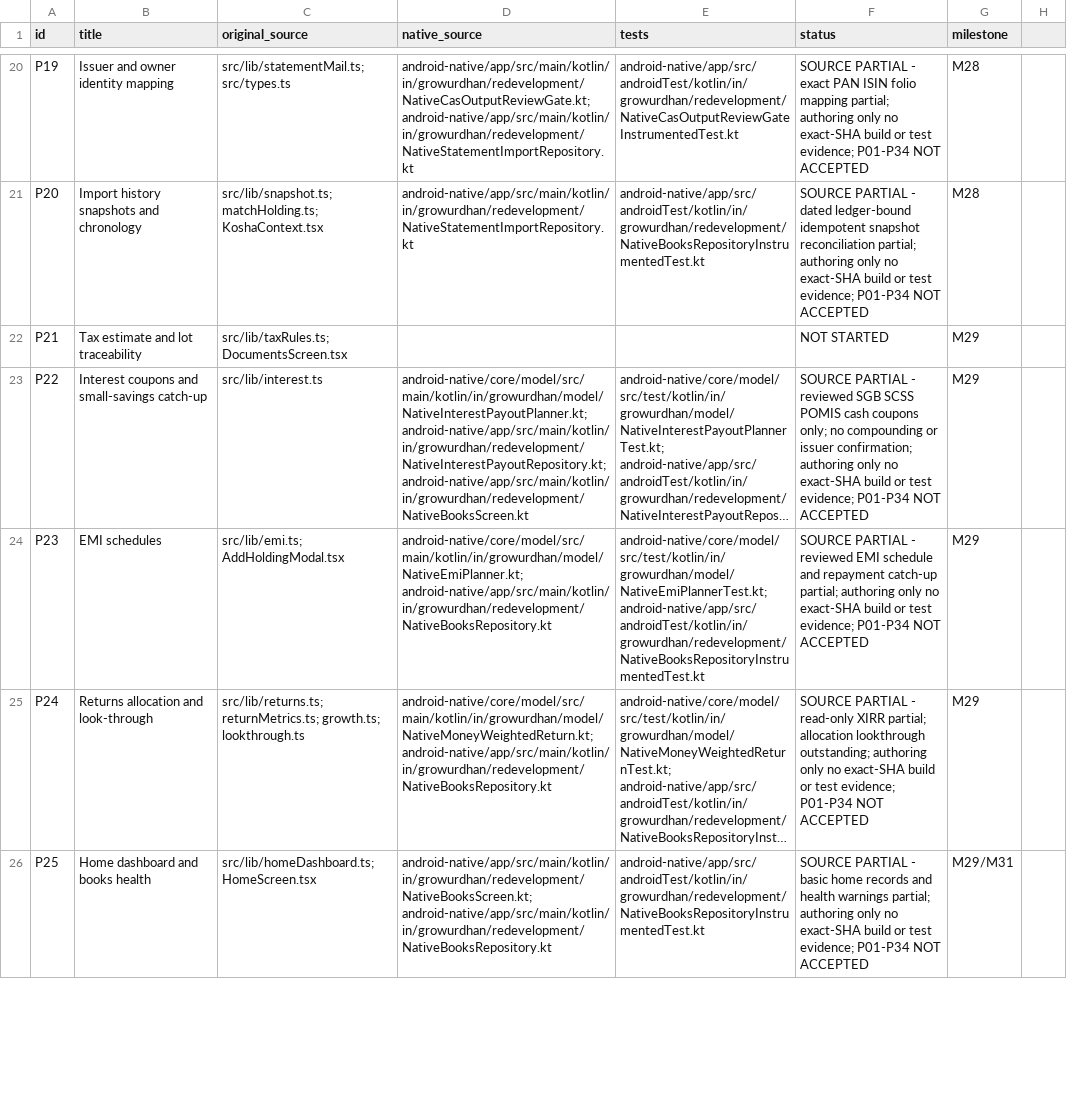
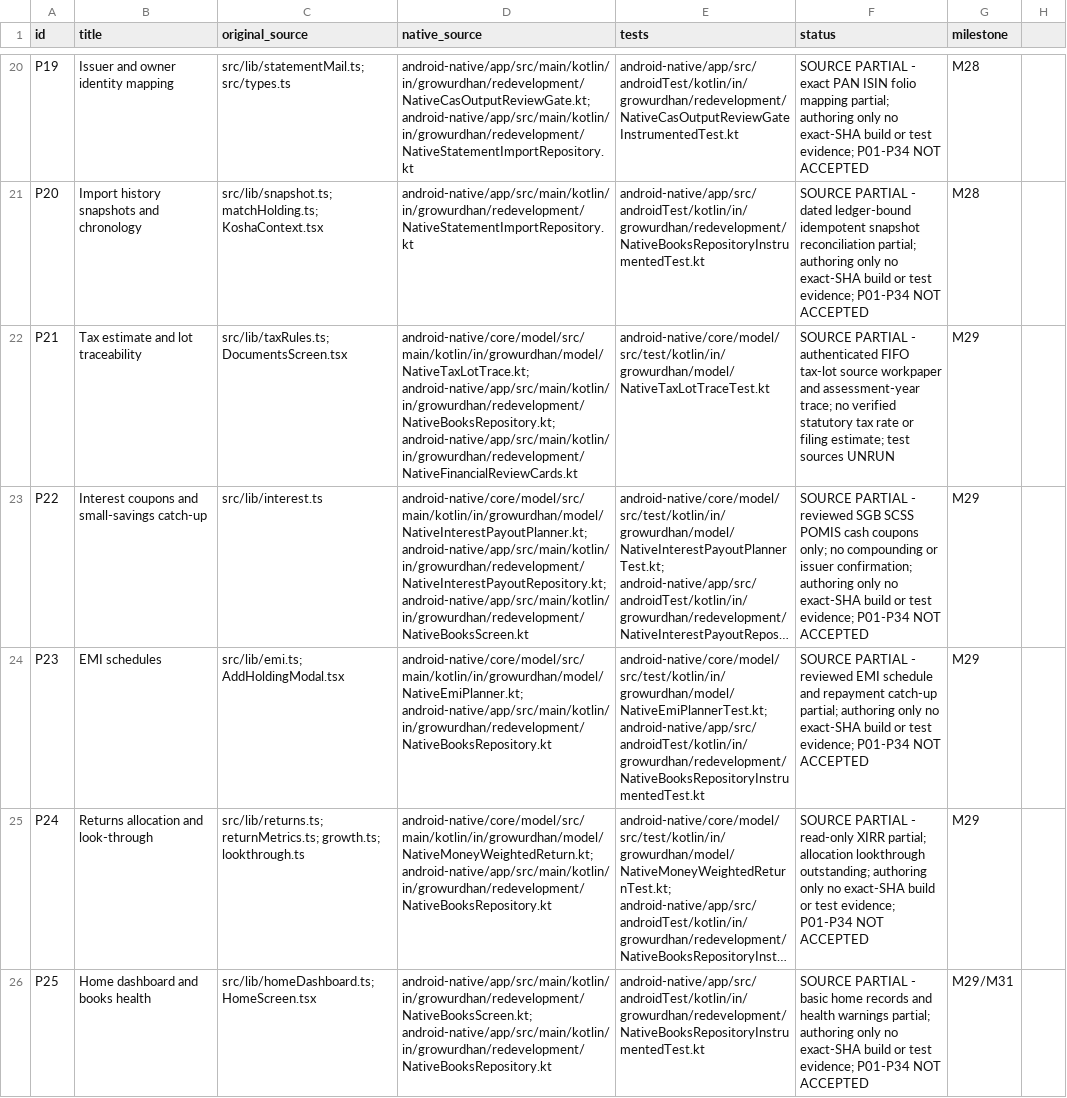
Before and after one commit to shahvikask/kosha, a CSV file: docs/implementation/parity-register.csv, drawn as a sheet; only a part is shown, gaps mark what is left out; long unchanged cells end in …; the diff covers the shown part only; the diff names each change by its address in the sheet, - before the commit and + after, or states it on an @@ line.

Commit message:
feat(native): source-partial tax, official AMFI, SAF backup, dossier and Gmail journal [skip ci]

```diff
--- a/docs/implementation/parity-register.csv
+++ b/docs/implementation/parity-register.csv
-D22 (native_source): (empty)
+D22 (native_source): android-native/core/model/src/main/kotlin/in/growurdhan/model/NativeTaxLotTrace.kt; android-native/app/src/main/kotlin/in/growurdhan/redevelopment/NativeBooksRepository.kt; android-native/app/src/main/kotlin/in/growurdhan/redevelopment/NativeFinancialReviewCards.kt
-E22 (tests): (empty)
+E22 (tests): android-native/core/model/src/test/kotlin/in/growurdhan/model/NativeTaxLotTraceTest.kt
-F22 (status): NOT STARTED
+F22 (status): SOURCE PARTIAL - authenticated FIFO tax-lot source workpaper and assessment-year trace; no verified statutory tax rate or filing estimate; test sources UNRUN
```
Also changed, not shown: 12 edited cells elsewhere in this file, 18 other files.
